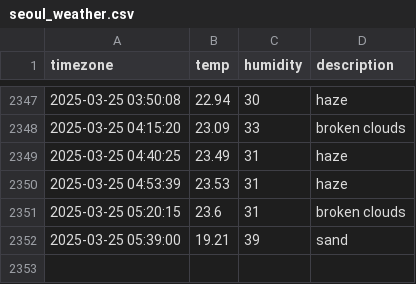
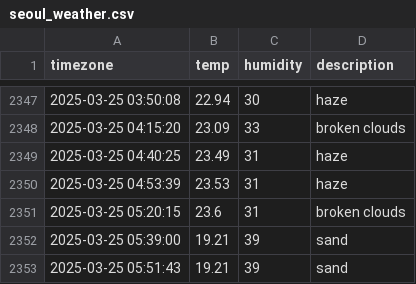
Before and after one commit to Friday930/SEO_weather, a CSV file: seoul_weather.csv, drawn as a sheet; only a part is shown, gaps mark what is left out; the diff names each change by its address in the sheet, - before the commit and + after, or states it on an @@ line.

```diff
--- a/seoul_weather.csv
+++ b/seoul_weather.csv
+row 2353: 2025-03-25 05:51:43 | 19.21 | 39 | sand
```
